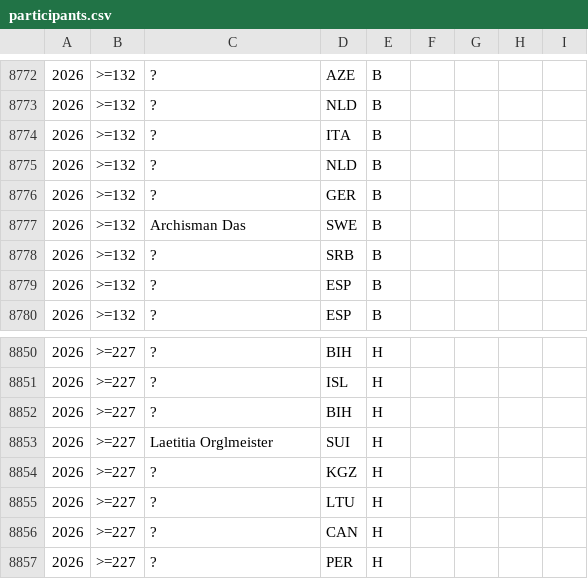
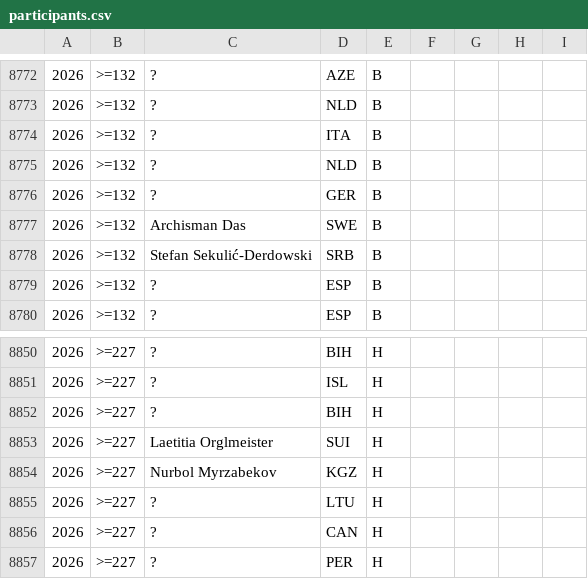
Before and after one commit to abeakkas/ipho-unofficial.org, a CSV file: search/participants.csv, drawn as a sheet; only a part is shown, gaps mark what is left out; the diff covers the shown part only.

```diff
--- a/search/participants.csv
+++ b/search/participants.csv
@@ -8777,3 +8777,3 @@
 2026,>=132,Archisman Das,SWE,B,,,,
-2026,>=132,?,SRB,B,,,,
+2026,>=132,Stefan Sekulić-Derdowski,SRB,B,,,,
 2026,>=132,?,ESP,B,,,,
@@ -8853,3 +8853,3 @@
 2026,>=227,Laetitia Orglmeister,SUI,H,,,,
-2026,>=227,?,KGZ,H,,,,
+2026,>=227,Nurbol Myrzabekov,KGZ,H,,,,
 2026,>=227,?,LTU,H,,,,
```
Also changed, not shown: 13 edited cells elsewhere in this file, src/database/participants.csv, 5 other files.
